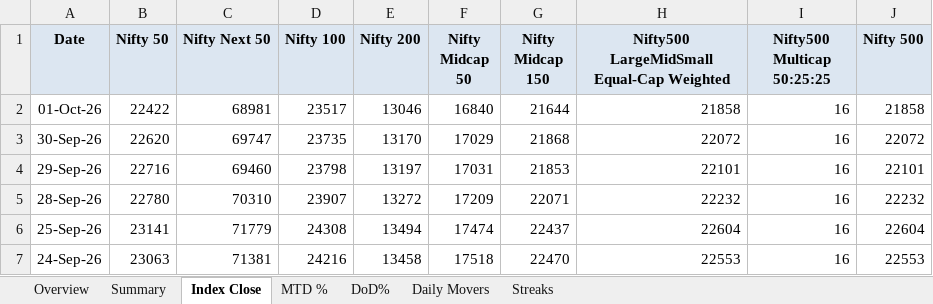
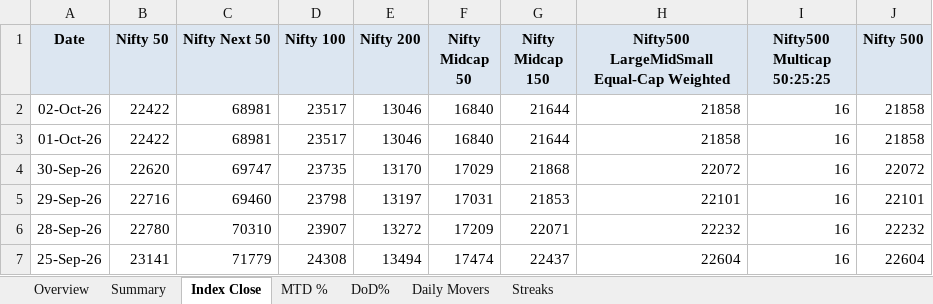
Before and after one commit to rahulshirke7951/nse.indices.a1, an Excel workbook: nse_indices_1_dashboard.xlsx, sheet Index Close, drawn as a sheet; only a part is shown; the shorter side is filled out with more unchanged rows; values as stored, in another font and other column widths than the file's, no borders; the diff names each change by its address in the sheet, - before the commit and + after, or states it on an @@ line.

```diff
--- a/nse_indices_1_dashboard.xlsx (sheet Index Close)
+++ b/nse_indices_1_dashboard.xlsx (sheet Index Close)
+row 2: 02-Oct-26 | 22422 | 68981 | 23517 | 13046 | 16840 | 21644 | 21858 | 16 | 21858
```
Also changed, not shown: sheet DoD%, sheet MTD %, sheet Daily Movers, sheet Overview, sheet Summary, nse_indices_1_raw.xlsx, 1 other file.
